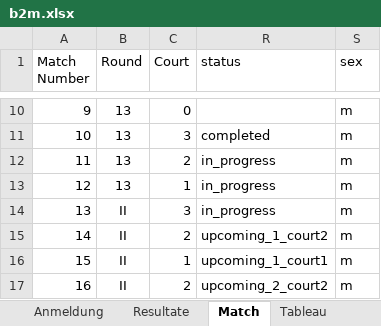
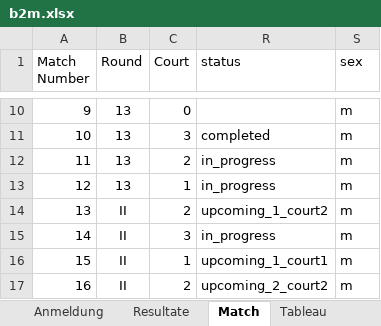
Before and after one commit to Lucanepa/beach_tournament, an Excel workbook: b2m.xlsx, sheet Match, drawn as a sheet; only a part is shown, gaps mark what is left out; values as stored, in another font and other column widths than the file's, no borders; the diff names each change by its address in the sheet, - before the commit and + after, or states it on an @@ line.

Commit message:
Update b2m.xlsx

```diff
--- a/b2m.xlsx (sheet Match)
+++ b/b2m.xlsx (sheet Match)
-C14 (Court): 3
+C14 (Court): 2
-R14 (status): in_progress
+R14 (status): upcoming_1_court2
-C15 (Court): 2
+C15 (Court): 3
-R15 (status): upcoming_1_court2
+R15 (status): in_progress
```
Also changed, not shown: sheet Resultate.
